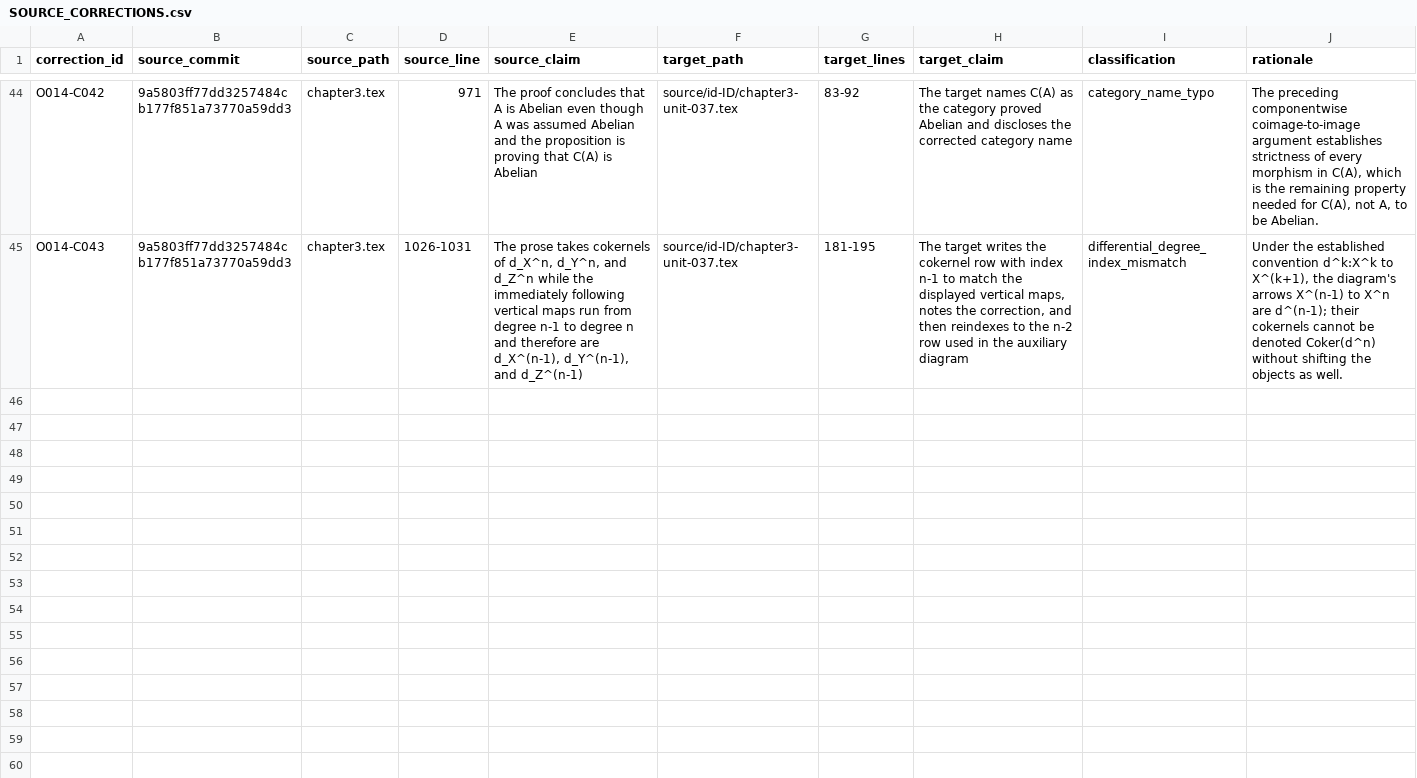
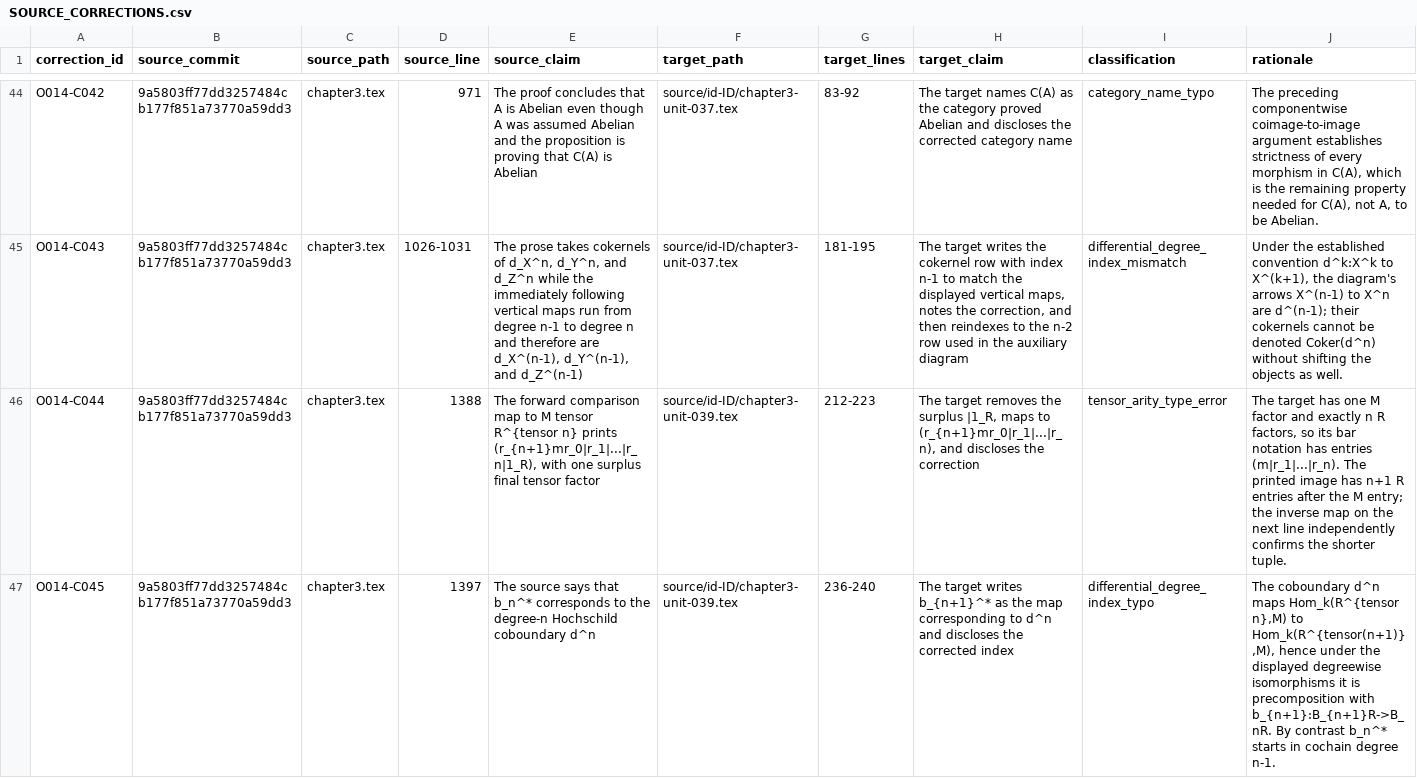
Before and after one commit to KokunoYumeto/metode-aljabar-jilid-2-id, a CSV file: provenance/SOURCE_CORRECTIONS.csv, drawn as a sheet; only a part is shown, gaps mark what is left out; rows hold the shown columns only; the diff covers the shown part only; the diff names each change by its address in the sheet, - before the commit and + after, or states it on an @@ line.

```diff
--- a/provenance/SOURCE_CORRECTIONS.csv
+++ b/provenance/SOURCE_CORRECTIONS.csv
+row 46: O014-C044 | 9a5803ff77dd3257484cb177f851a73770a59dd3 | chapter3.tex | 1388 | The forward comparison map to M tensor R^{tensor n} prints (r_{n+1}mr_0|r_1|...|r_n|1_R), with one surplus final tensor factor | source/id-ID/chapter3-unit-039.tex | 212-223 | The target removes the surplus |1_R, maps to (r_{n+1}mr_0|r_1|...|r_n), and discloses the correction | tensor_arity_type_error | The target has one M factor and exactly n R factors, so its bar notation has entries (m|r_1|...|r_n). The printed image has n+1 R entries after the M entry; the inverse map on the next line independently confirms the shorter tuple.
+row 47: O014-C045 | 9a5803ff77dd3257484cb177f851a73770a59dd3 | chapter3.tex | 1397 | The source says that b_n^* corresponds to the degree-n Hochschild coboundary d^n | source/id-ID/chapter3-unit-039.tex | 236-240 | The target writes b_{n+1}^* as the map corresponding to d^n and discloses the corrected index | differential_degree_index_typo | The coboundary d^n maps Hom_k(R^{tensor n},M) to Hom_k(R^{tensor(n+1)},M), hence under the displayed degreewise isomorphisms it is precomposition with b_{n+1}:B_{n+1}R->B_nR. By contrast b_n^* starts in cochain degree n-1.
```
Also changed, not shown: 4 added rows elsewhere in this file, MANIFEST.csv, backend/terms.csv, 16 other files.
